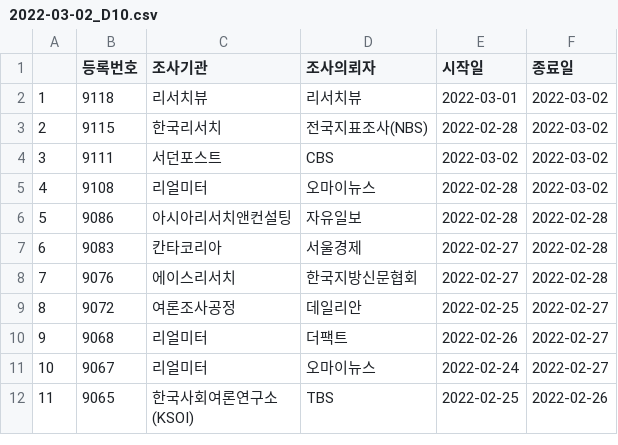
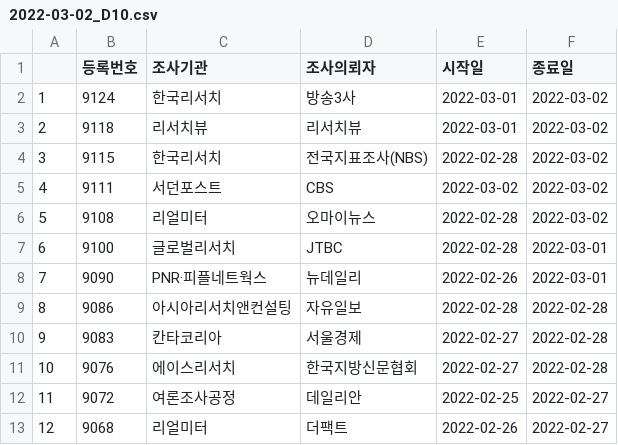
Before and after one commit to scholarsbookcase/koreanelectionpolls2022, a CSV file: IncludedPollsByDate/2022-03-02_D10.csv, drawn as a sheet; only a part is shown; the shorter side is filled out with more unchanged rows; addresses are those after the commit; the diff names each change by its address in the sheet, - before the commit and + after, or states it on an @@ line.

Commit message:
Added New Daily (#9090), JTBC (#9100), National Broadcasters (#9124)

```diff
--- a/IncludedPollsByDate/2022-03-02_D10.csv
+++ b/IncludedPollsByDate/2022-03-02_D10.csv
+row 2: 1 | 9124 | 한국리서치 | 방송3사 | 2022-03-01 | 2022-03-02
@@ column A renumbered from row 3 down @@
+row 7: 6 | 9100 | 글로벌리서치 | JTBC | 2022-02-28 | 2022-03-01
+row 8: 7 | 9090 | PNR·피플네트웍스 | 뉴데일리 | 2022-02-26 | 2022-03-01
```
Also changed, not shown: IncludedPollsByDate/2022-03-01_D10.csv, IncludedPollsByDate/2022-03-01_D14.csv, 7 other files.
